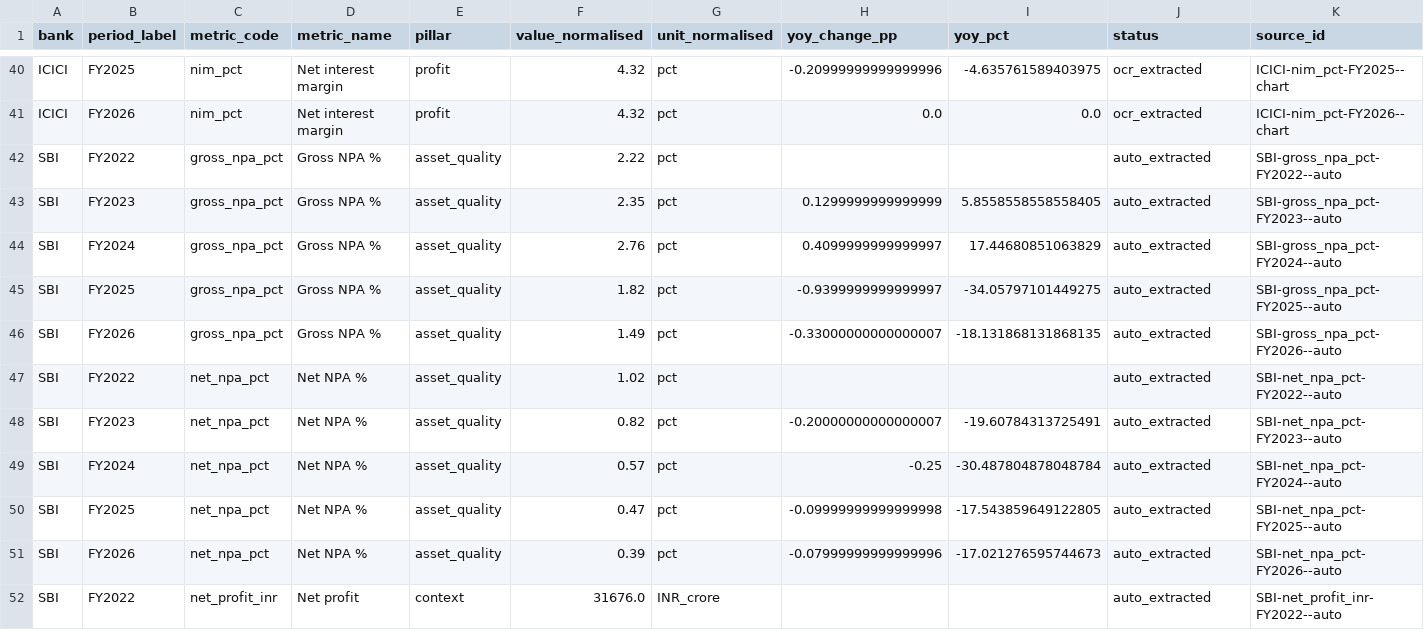
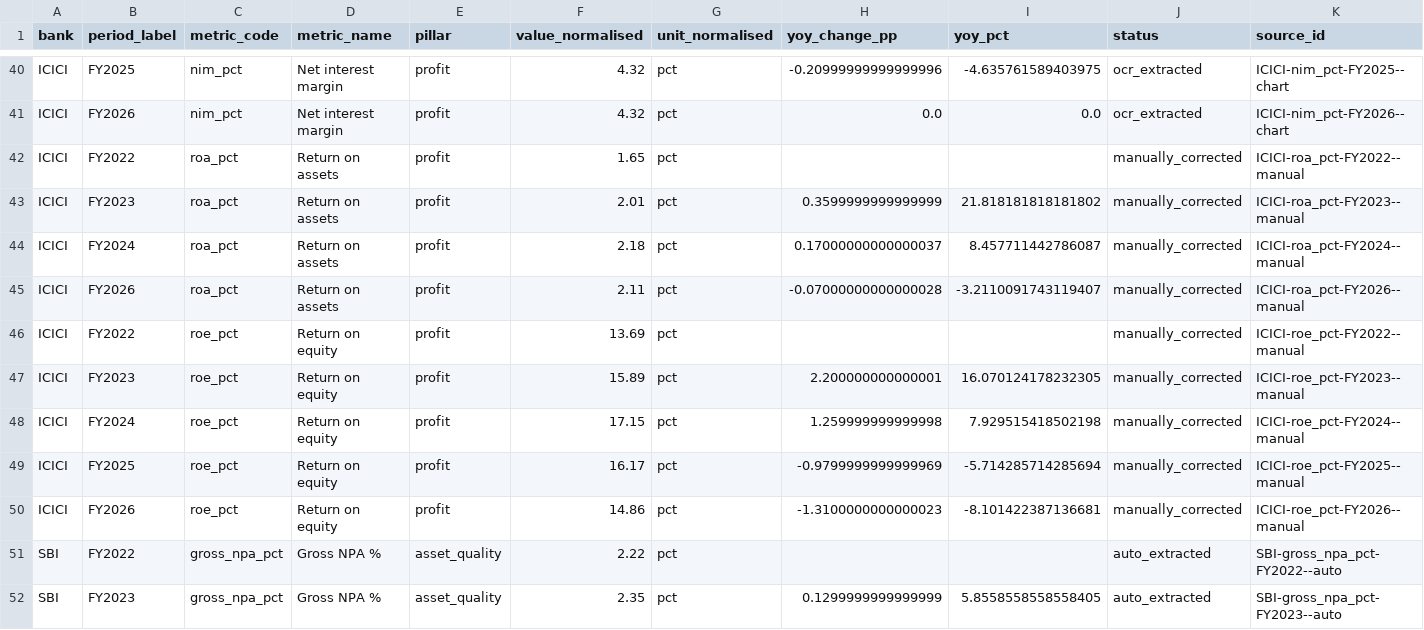
Before and after one commit to Ismail-Labs-Verse/bank-scorecard, a CSV file: outputs/tables/trends.csv, drawn as a sheet; only a part is shown, gaps mark what is left out; the shorter side is filled out with more unchanged rows; the diff names each change by its address in the sheet, - before the commit and + after, or states it on an @@ line.

```diff
--- a/outputs/tables/trends.csv
+++ b/outputs/tables/trends.csv
+row 42: ICICI | FY2022 | roa_pct | Return on assets | profit | 1.65 | pct |  |  | manually_corrected | ICICI-roa_pct-FY2022--manual
+row 43: ICICI | FY2023 | roa_pct | Return on assets | profit | 2.01 | pct | 0.3599999999999999 | 21.818181818181802 | manually_corrected | ICICI-roa_pct-FY2023--manual
+row 44: ICICI | FY2024 | roa_pct | Return on assets | profit | 2.18 | pct | 0.17000000000000037 | 8.457711442786087 | manually_corrected | ICICI-roa_pct-FY2024--manual
+row 45: ICICI | FY2026 | roa_pct | Return on assets | profit | 2.11 | pct | -0.07000000000000028 | -3.2110091743119407 | manually_corrected | ICICI-roa_pct-FY2026--manual
+row 46: ICICI | FY2022 | roe_pct | Return on equity | profit | 13.69 | pct |  |  | manually_corrected | ICICI-roe_pct-FY2022--manual
+row 47: ICICI | FY2023 | roe_pct | Return on equity | profit | 15.89 | pct | 2.200000000000001 | 16.070124178232305 | manually_corrected | ICICI-roe_pct-FY2023--manual
+row 48: ICICI | FY2024 | roe_pct | Return on equity | profit | 17.15 | pct | 1.259999999999998 | 7.929515418502198 | manually_corrected | ICICI-roe_pct-FY2024--manual
+row 49: ICICI | FY2025 | roe_pct | Return on equity | profit | 16.17 | pct | -0.9799999999999969 | -5.714285714285694 | manually_corrected | ICICI-roe_pct-FY2025--manual
+row 50: ICICI | FY2026 | roe_pct | Return on equity | profit | 14.86 | pct | -1.3100000000000023 | -8.101422387136681 | manually_corrected | ICICI-roe_pct-FY2026--manual
```
Also changed, not shown: data/source_log.csv, outputs/tableau/fact_metrics.csv, 24 other files.
